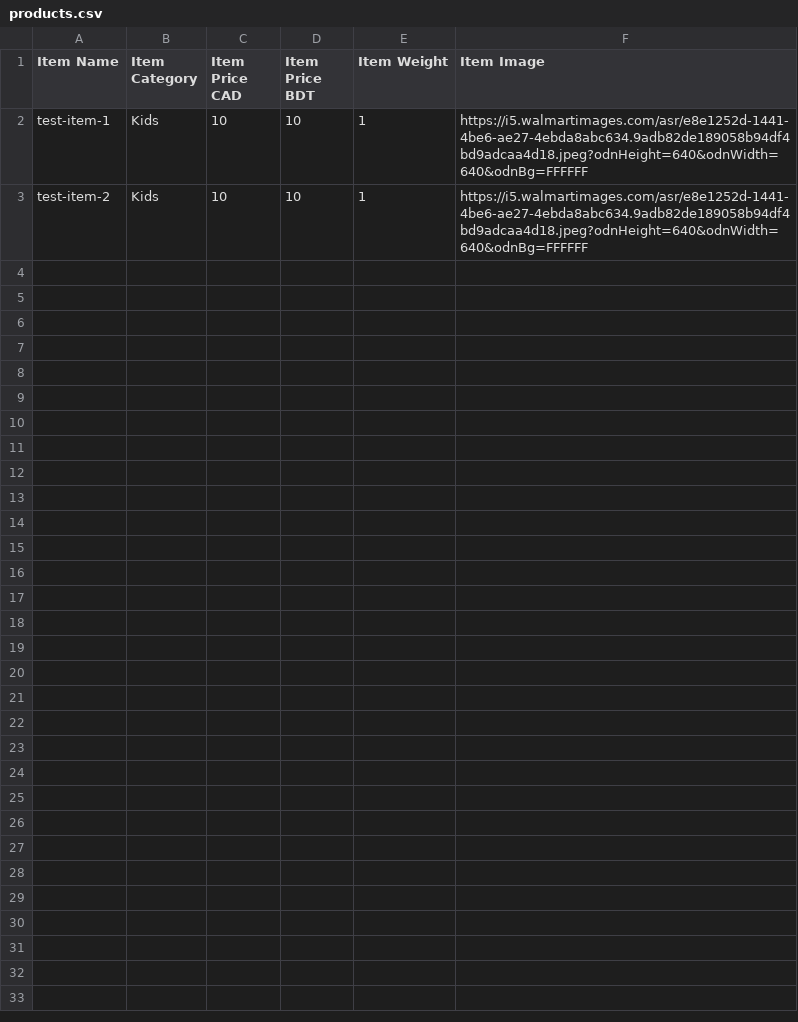
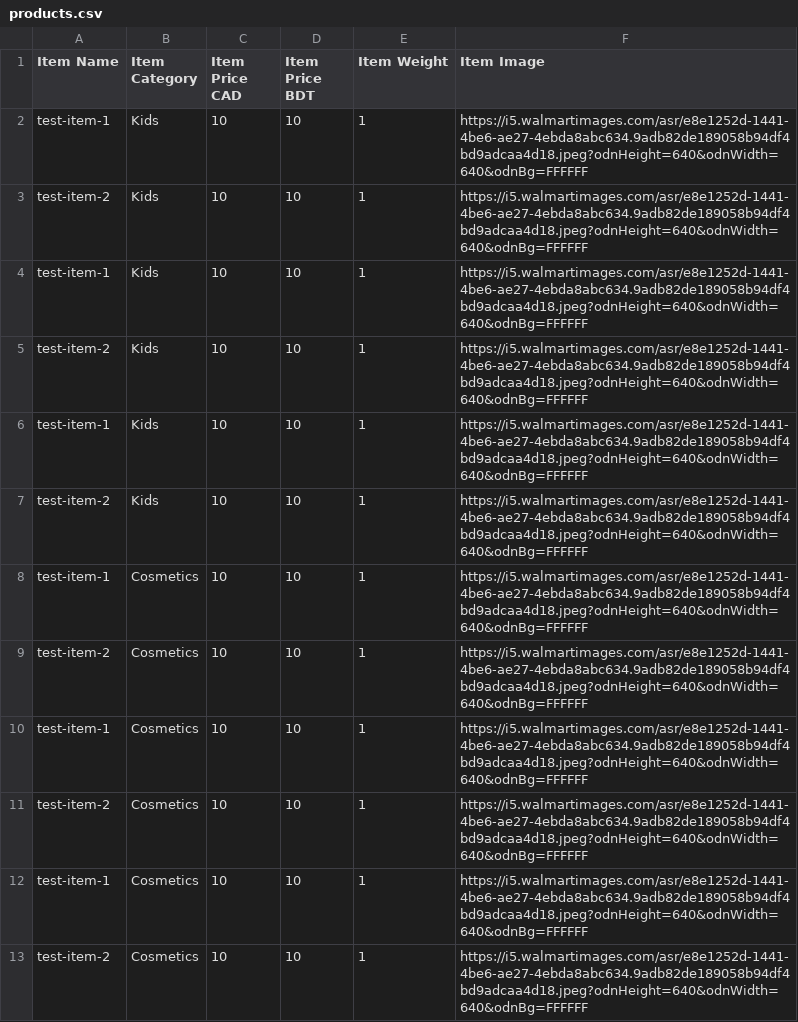
Before and after one commit to tanvir1990/fliptodhaka, a CSV file: products.csv, drawn as a sheet; only a part is shown; the diff covers the shown part only; the diff names each change by its address in the sheet, - before the commit and + after, or states it on an @@ line.

Commit message:
added 23 test products

```diff
--- a/products.csv
+++ b/products.csv
+row 4: test-item-1 | Kids | 10 | 10 | 1 | https://i5.walmartimages.com/asr/e8e1252d-1441-4be6-ae27-4ebda8abc634.9adb82de189058b94df4bd9adcaa4d18.jpeg?odnHeight=640&odnWidth=640&odnBg=FFFFFF
+row 5: test-item-2 | Kids | 10 | 10 | 1 | https://i5.walmartimages.com/asr/e8e1252d-1441-4be6-ae27-4ebda8abc634.9adb82de189058b94df4bd9adcaa4d18.jpeg?odnHeight=640&odnWidth=640&odnBg=FFFFFF
+row 6: test-item-1 | Kids | 10 | 10 | 1 | https://i5.walmartimages.com/asr/e8e1252d-1441-4be6-ae27-4ebda8abc634.9adb82de189058b94df4bd9adcaa4d18.jpeg?odnHeight=640&odnWidth=640&odnBg=FFFFFF
+row 7: test-item-2 | Kids | 10 | 10 | 1 | https://i5.walmartimages.com/asr/e8e1252d-1441-4be6-ae27-4ebda8abc634.9adb82de189058b94df4bd9adcaa4d18.jpeg?odnHeight=640&odnWidth=640&odnBg=FFFFFF
+row 8: test-item-1 | Cosmetics | 10 | 10 | 1 | https://i5.walmartimages.com/asr/e8e1252d-1441-4be6-ae27-4ebda8abc634.9adb82de189058b94df4bd9adcaa4d18.jpeg?odnHeight=640&odnWidth=640&odnBg=FFFFFF
+row 9: test-item-2 | Cosmetics | 10 | 10 | 1 | https://i5.walmartimages.com/asr/e8e1252d-1441-4be6-ae27-4ebda8abc634.9adb82de189058b94df4bd9adcaa4d18.jpeg?odnHeight=640&odnWidth=640&odnBg=FFFFFF
+row 10: test-item-1 | Cosmetics | 10 | 10 | 1 | https://i5.walmartimages.com/asr/e8e1252d-1441-4be6-ae27-4ebda8abc634.9adb82de189058b94df4bd9adcaa4d18.jpeg?odnHeight=640&odnWidth=640&odnBg=FFFFFF
+row 11: test-item-2 | Cosmetics | 10 | 10 | 1 | https://i5.walmartimages.com/asr/e8e1252d-1441-4be6-ae27-4ebda8abc634.9adb82de189058b94df4bd9adcaa4d18.jpeg?odnHeight=640&odnWidth=640&odnBg=FFFFFF
+row 12: test-item-1 | Cosmetics | 10 | 10 | 1 | https://i5.walmartimages.com/asr/e8e1252d-1441-4be6-ae27-4ebda8abc634.9adb82de189058b94df4bd9adcaa4d18.jpeg?odnHeight=640&odnWidth=640&odnBg=FFFFFF
+row 13: test-item-2 | Cosmetics | 10 | 10 | 1 | https://i5.walmartimages.com/asr/e8e1252d-1441-4be6-ae27-4ebda8abc634.9adb82de189058b94df4bd9adcaa4d18.jpeg?odnHeight=640&odnWidth=640&odnBg=FFFFFF
```
Also changed, not shown: 10 added rows elsewhere in this file.
